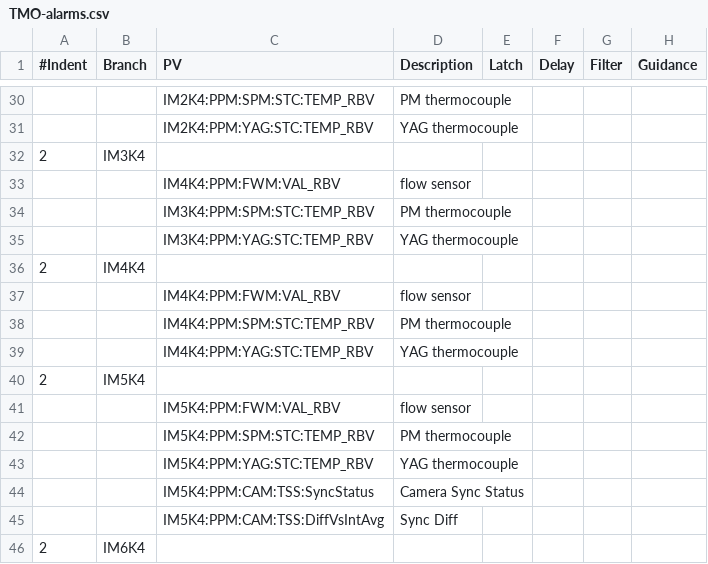
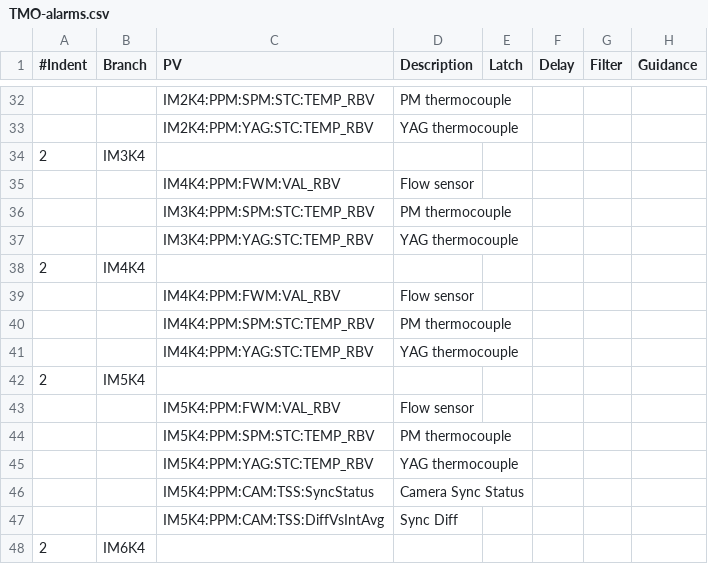
Before and after one commit to tongju12/pcds-nalms, a CSV file: Spreadsheet/KFE/TMO-alarms.csv, drawn as a sheet; only a part is shown, gaps mark what is left out; the diff covers the shown part only.

```diff
--- a/Spreadsheet/KFE/TMO-alarms.csv
+++ b/Spreadsheet/KFE/TMO-alarms.csv
@@ -32,3 +34,3 @@
 2,IM3K4,,,,,,
-,,IM4K4:PPM:FWM:VAL_RBV,flow sensor ,,,,
+,,IM4K4:PPM:FWM:VAL_RBV,Flow sensor ,,,,
 ,,IM3K4:PPM:SPM:STC:TEMP_RBV,PM thermocouple,,,,
@@ -36,3 +38,3 @@
 2,IM4K4,,,,,,
-,,IM4K4:PPM:FWM:VAL_RBV,flow sensor ,,,,
+,,IM4K4:PPM:FWM:VAL_RBV,Flow sensor ,,,,
 ,,IM4K4:PPM:SPM:STC:TEMP_RBV,PM thermocouple,,,,
@@ -40,3 +42,3 @@
 2,IM5K4,,,,,,
-,,IM5K4:PPM:FWM:VAL_RBV,flow sensor,,,,
+,,IM5K4:PPM:FWM:VAL_RBV,Flow sensor ,,,,
 ,,IM5K4:PPM:SPM:STC:TEMP_RBV,PM thermocouple,,,,
```
Also changed, not shown: 3 added rows and 25 edited cells elsewhere in this file.
